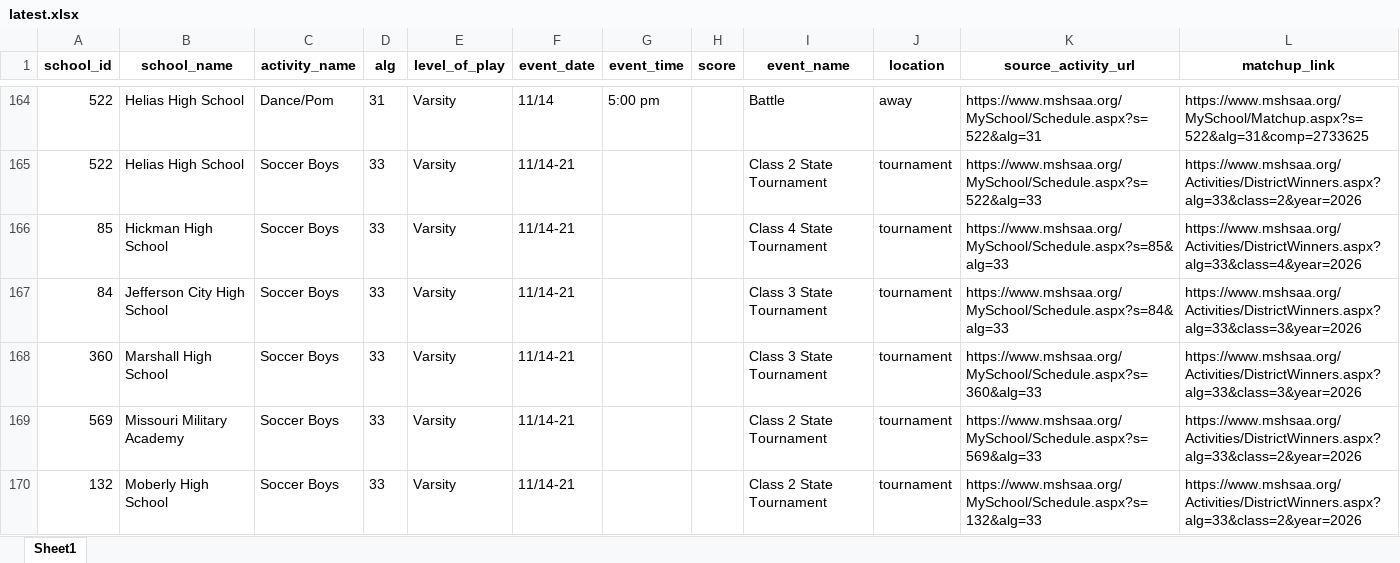
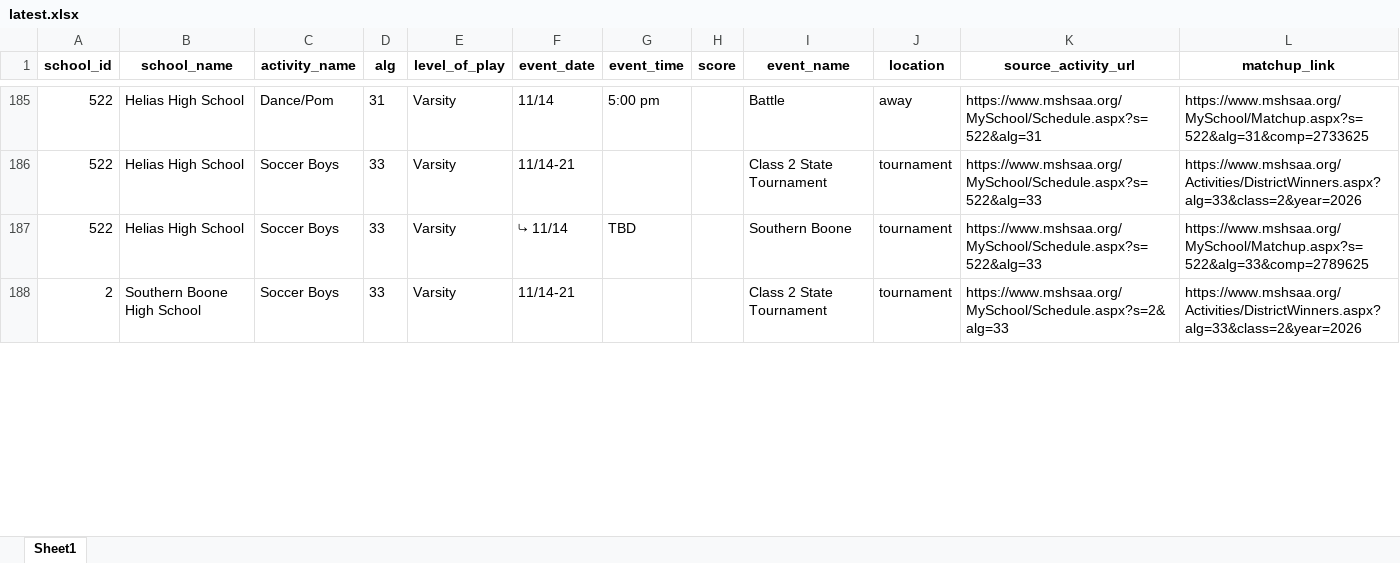
Before and after one commit to apsago/MSHAA, an Excel workbook: output/latest.xlsx, sheet Sheet1, drawn as a sheet; only a part is shown, gaps mark what is left out; the shorter side is filled out with more unchanged rows; values as stored, in another font and other column widths than the file's, no borders; removed rows and columns are numbered as before the commit, all else as after; the diff covers the shown part only; the diff names each change by its address in the sheet, - before the commit and + after, or states it on an @@ line.

```diff
--- a/output/latest.xlsx (sheet Sheet1)
+++ b/output/latest.xlsx (sheet Sheet1)
-A187 (school_id): 85
+A187 (school_id): 522
-B187 (school_name): Hickman High School
+B187 (school_name): Helias High School
-F187 (event_date): 11/14-21
+F187 (event_date): ⤷ 11/14
-G187 (event_time): (empty)
+G187 (event_time): TBD
-I187 (event_name): Class 4 State Tournament
+I187 (event_name): Southern Boone
-K187 (source_activity_url): https://www.mshsaa.org/MySchool/Schedule.aspx?s=85&alg=33
+K187 (source_activity_url): https://www.mshsaa.org/MySchool/Schedule.aspx?s=522&alg=33
-L187 (matchup_link): https://www.mshsaa.org/Activities/DistrictWinners.aspx?alg=33&class=4&year=2026
+L187 (matchup_link): https://www.mshsaa.org/MySchool/Matchup.aspx?s=522&alg=33&comp=2789625
-row 167: 84 | Jefferson City High School | Soccer Boys | 33 | Varsity | 11/14-21 |  |  | Class 3 State Tournament | tournament | https://www.mshsaa.org/MySchool/Schedule.aspx?s=84&alg=33 | https://www.mshsaa.org/Activities/DistrictWinners.aspx?alg=33&class=3&year=2026
-row 168: 360 | Marshall High School | Soccer Boys | 33 | Varsity | 11/14-21 |  |  | Class 3 State Tournament | tournament | https://www.mshsaa.org/MySchool/Schedule.aspx?s=360&alg=33 | https://www.mshsaa.org/Activities/DistrictWinners.aspx?alg=33&class=3&year=2026
-row 169: 569 | Missouri Military Academy | Soccer Boys | 33 | Varsity | 11/14-21 |  |  | Class 2 State Tournament | tournament | https://www.mshsaa.org/MySchool/Schedule.aspx?s=569&alg=33 | https://www.mshsaa.org/Activities/DistrictWinners.aspx?alg=33&class=2&year=2026
-row 170: 132 | Moberly High School | Soccer Boys | 33 | Varsity | 11/14-21 |  |  | Class 2 State Tournament | tournament | https://www.mshsaa.org/MySchool/Schedule.aspx?s=132&alg=33 | https://www.mshsaa.org/Activities/DistrictWinners.aspx?alg=33&class=2&year=2026
```
Also changed, not shown: 43 added rows, 23 removed rows and 109 edited cells elsewhere in this sheet, 3 other files.
